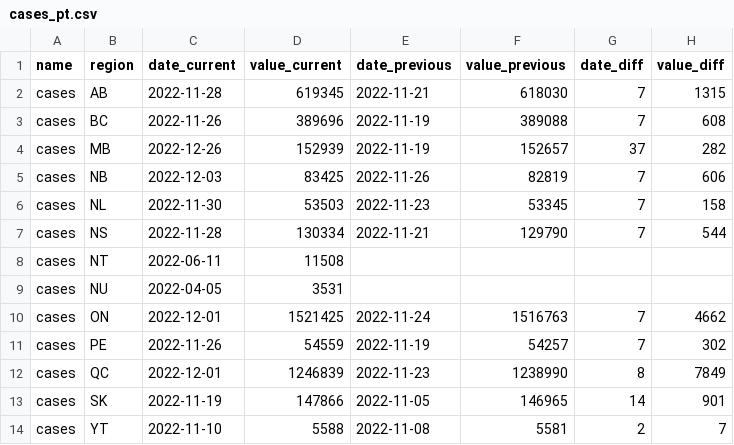
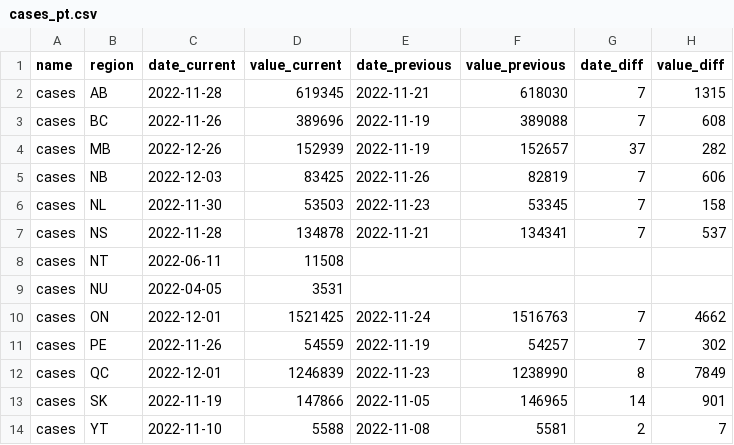
Before and after one commit to ccodwg/CovidTimelineCanada, a CSV file: diffs/pt/cases_pt.csv, drawn as a sheet.

```diff
--- a/diffs/pt/cases_pt.csv
+++ b/diffs/pt/cases_pt.csv
@@ -6,3 +6,3 @@
 "cases","NL","2022-11-30",53503,"2022-11-23",53345,7,158
-"cases","NS","2022-11-28",130334,"2022-11-21",129790,7,544
+"cases","NS","2022-11-28",134878,"2022-11-21",134341,7,537
 "cases","NT","2022-06-11",11508,"",,,
```
Also changed, not shown: data/can/cases_can.csv, data/pt/cases_pt.csv, 6 other files.
